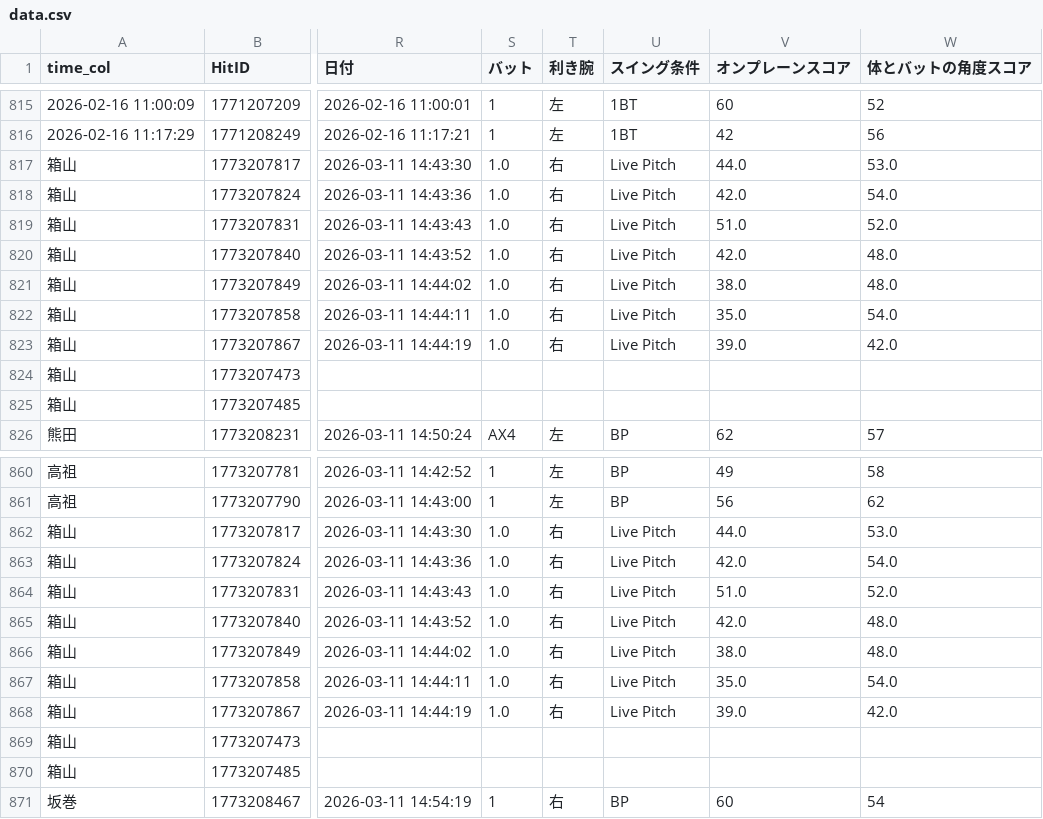
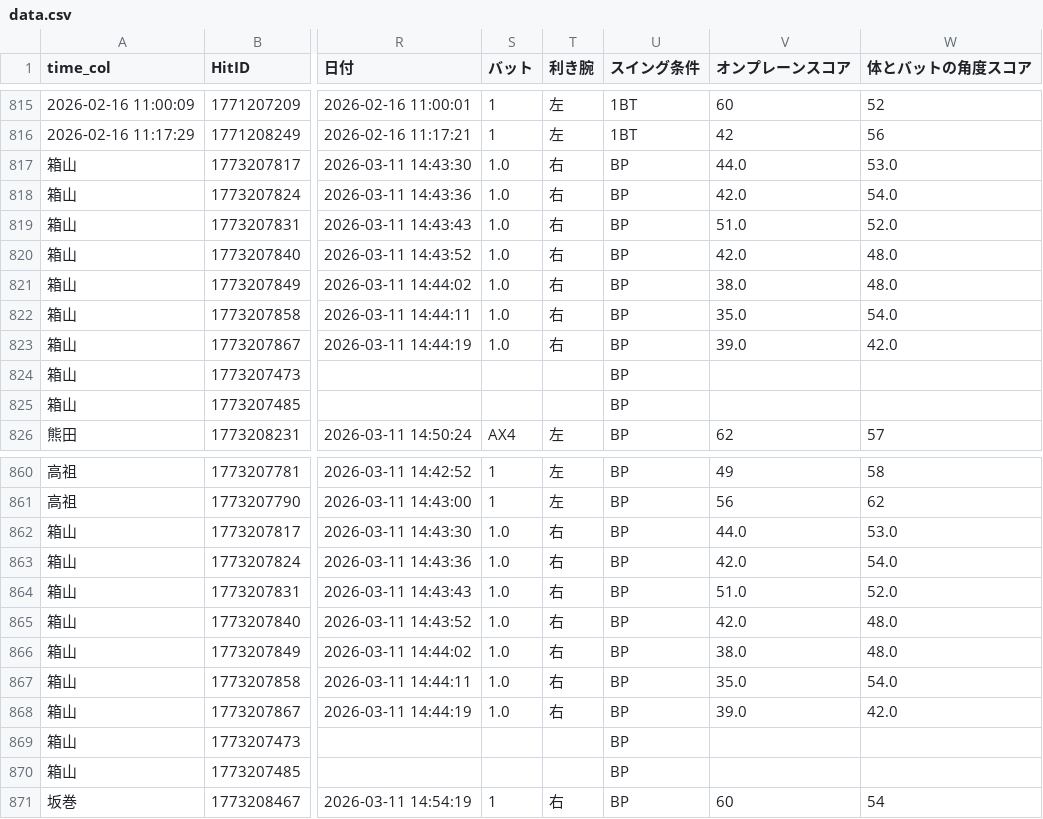
Before and after one commit to sakanatama-hub/Batting-feedback, a CSV file: data.csv, drawn as a sheet; only a part is shown, gaps mark what is left out; the diff names each change by its address in the sheet, - before the commit and + after, or states it on an @@ line.

Commit message:
Update data.csv

```diff
--- a/data.csv
+++ b/data.csv
-U817:U823 (スイング条件): Live Pitch
+U817:U823 (スイング条件): BP
-U824:U825 (スイング条件): (empty)
+U824:U825 (スイング条件): BP
-U862:U868 (スイング条件): Live Pitch
+U862:U868 (スイング条件): BP
-U869:U870 (スイング条件): (empty)
+U869:U870 (スイング条件): BP
```
